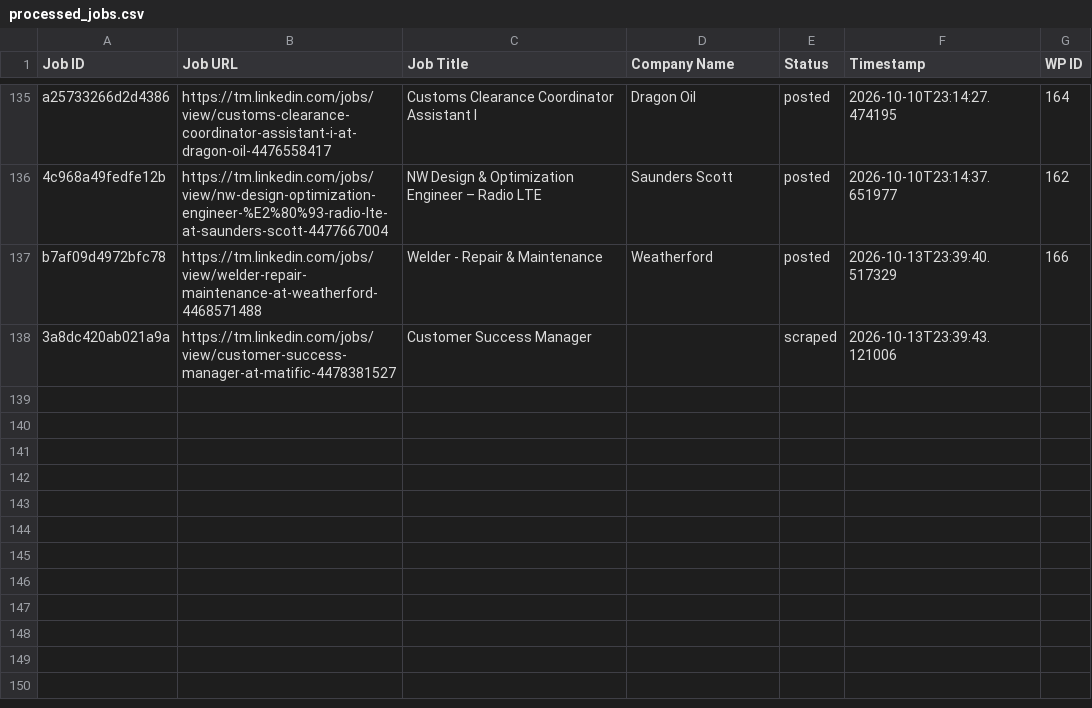
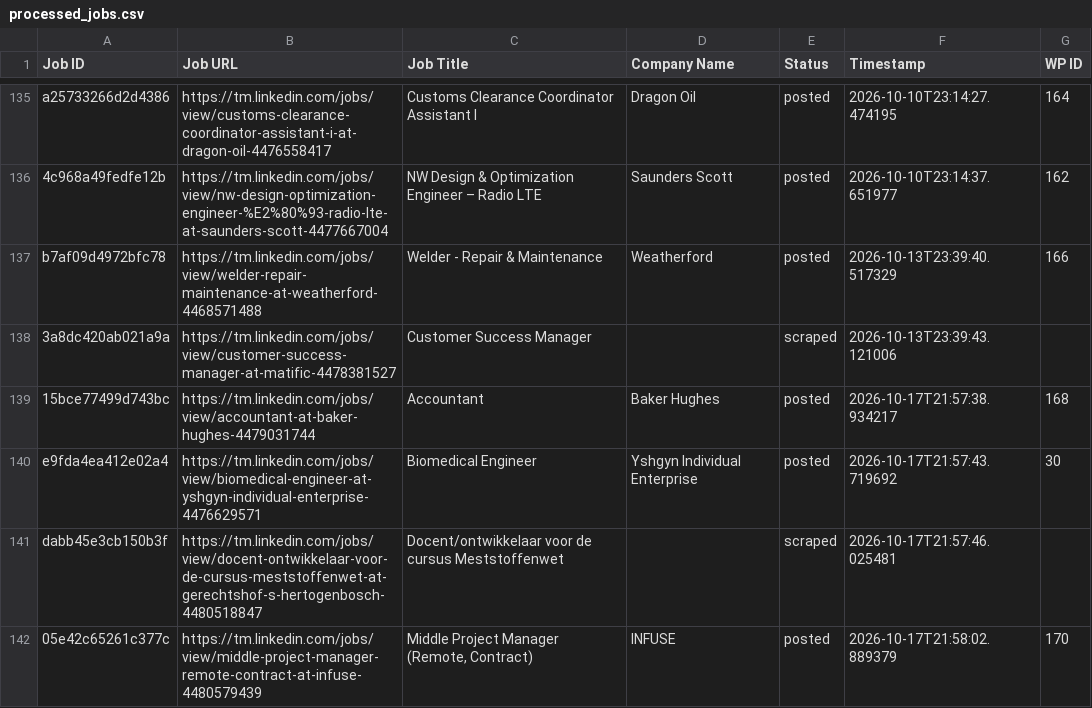
Before and after one commit to vindoky/tm, a CSV file: processed_jobs.csv, drawn as a sheet; only a part is shown, gaps mark what is left out; the diff names each change by its address in the sheet, - before the commit and + after, or states it on an @@ line.

```diff
--- a/processed_jobs.csv
+++ b/processed_jobs.csv
+row 139: 15bce77499d743bc | https://tm.linkedin.com/jobs/view/accountant-at-baker-hughes-4479031744 | Accountant | Baker Hughes | posted | 2026-10-17T21:57:38.934217 | 168
+row 140: e9fda4ea412e02a4 | https://tm.linkedin.com/jobs/view/biomedical-engineer-at-yshgyn-individual-enterprise-4476629571 | Biomedical Engineer | Yshgyn Individual Enterprise | posted | 2026-10-17T21:57:43.719692 | 30
+row 141: dabb45e3cb150b3f | https://tm.linkedin.com/jobs/view/docent-ontwikkelaar-voor-de-cursus-meststoffenwet-at-gerechtshof-s-hertogenbosch-4480518847 | Docent/ontwikkelaar voor de cursus Meststoffenwet |  | scraped | 2026-10-17T21:57:46.025481
+row 142: 05e42c65261c377c | https://tm.linkedin.com/jobs/view/middle-project-manager-remote-contract-at-infuse-4480579439 | Middle Project Manager (Remote, Contract) | INFUSE | posted | 2026-10-17T21:58:02.889379 | 170
```
